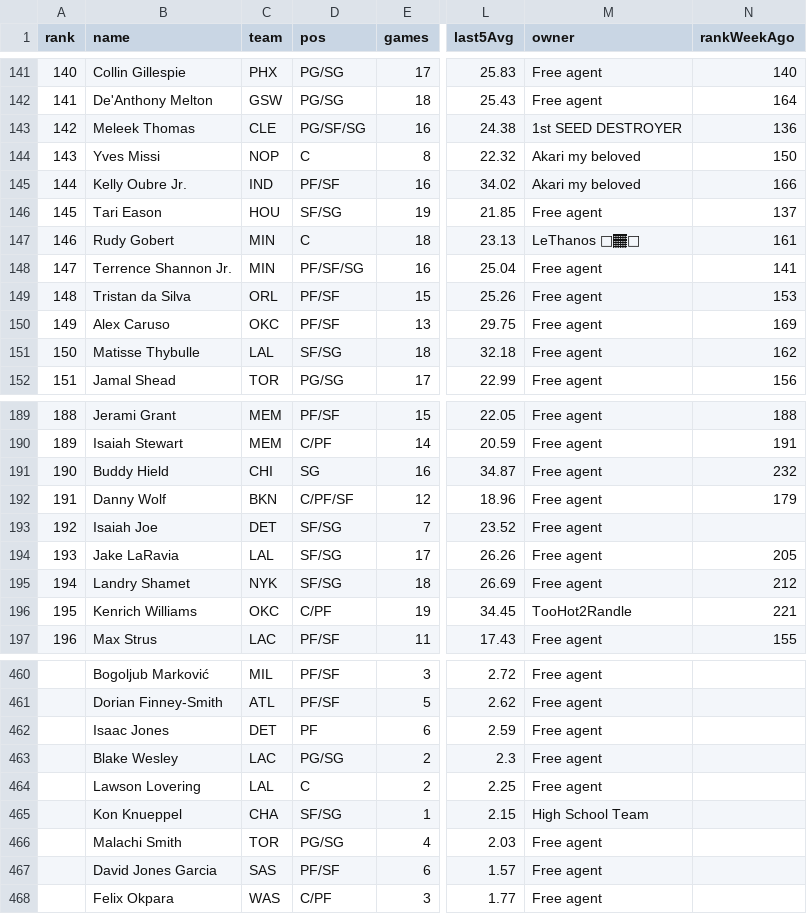
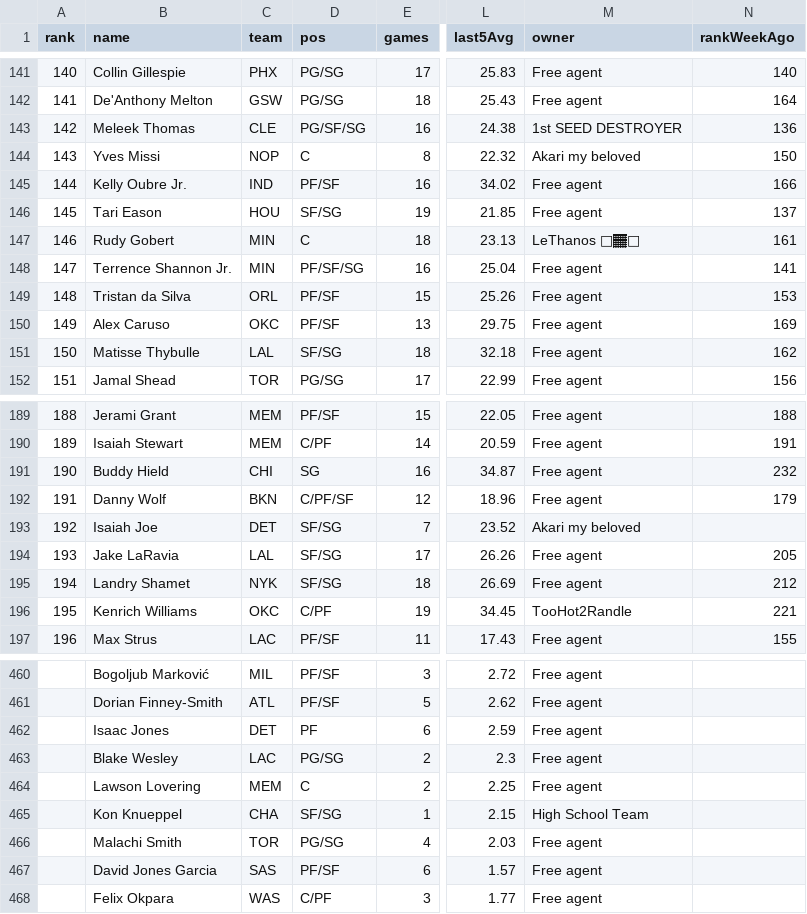
Before and after one commit to Nattieon/alpha-scout-app, a CSV file: rankings/1411809868335112192/latest.csv, drawn as a sheet; only a part is shown, gaps mark what is left out; the diff names each change by its address in the sheet, - before the commit and + after, or states it on an @@ line.

```diff
--- a/rankings/1411809868335112192/latest.csv
+++ b/rankings/1411809868335112192/latest.csv
-M145 (owner): Akari my beloved
+M145 (owner): Free agent
-M193 (owner): Free agent
+M193 (owner): Akari my beloved
-C464 (team): LAL
+C464 (team): MEM
```
Also changed, not shown: 10 other files.
